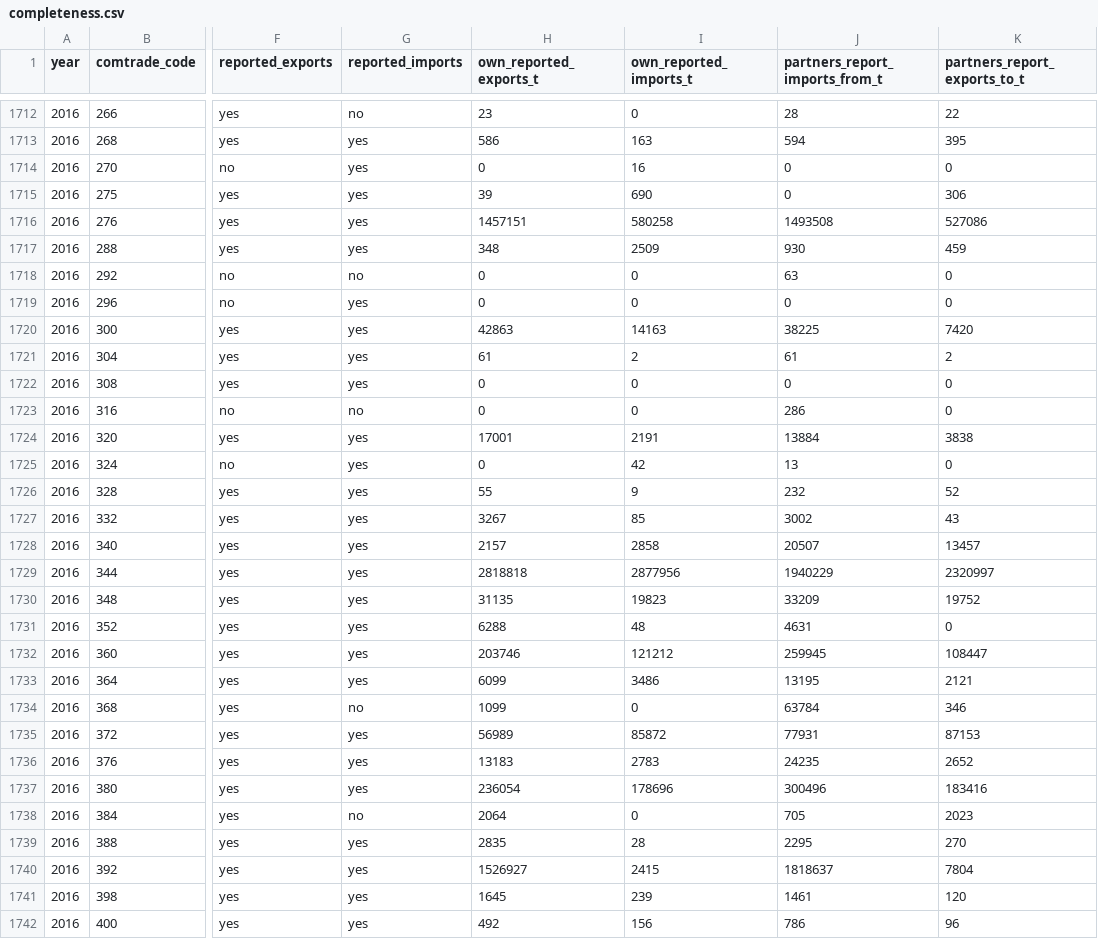
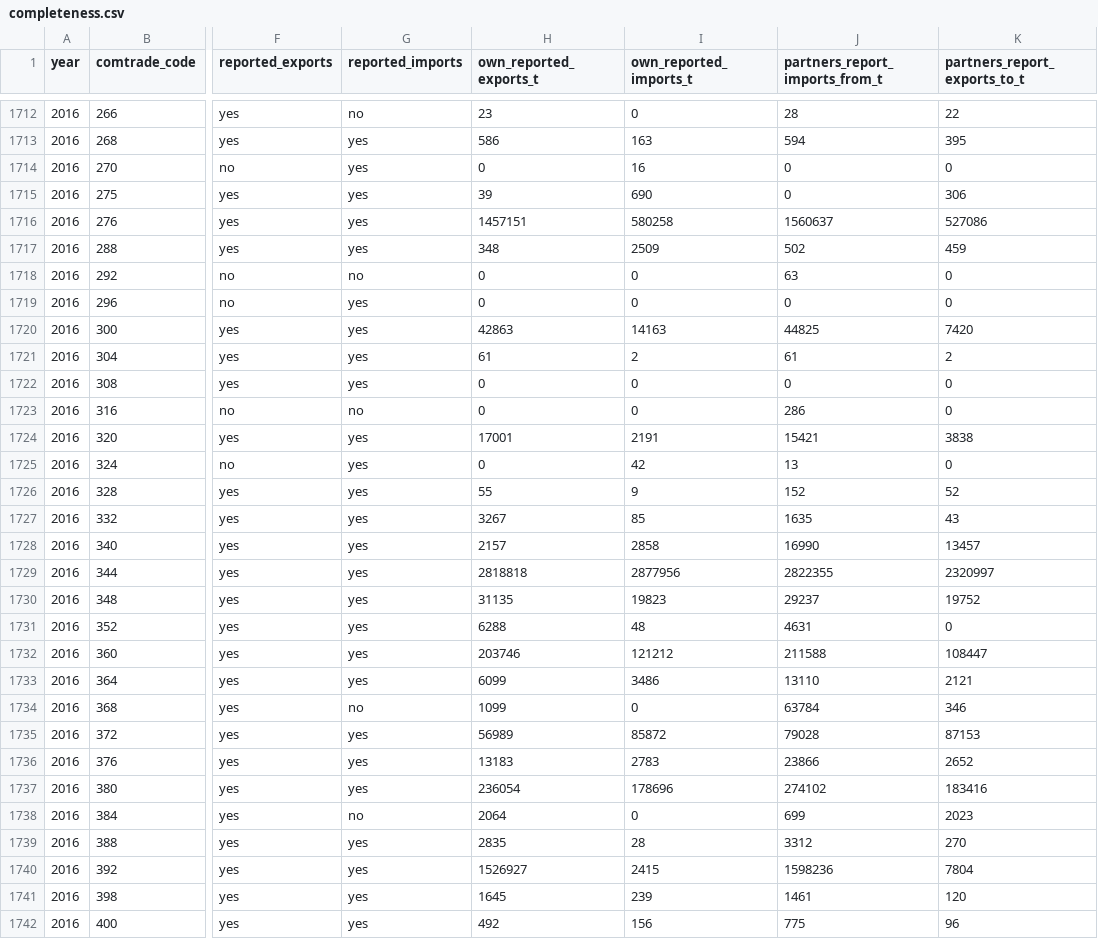
Before and after one commit to edredcook/globalwastetrade, a CSV file: site/data/completeness.csv, drawn as a sheet; only a part is shown, gaps mark what is left out; the diff covers the shown part only; the diff names each change by its address in the sheet, - before the commit and + after, or states it on an @@ line.

```diff
--- a/site/data/completeness.csv
+++ b/site/data/completeness.csv
-J1716 (partners_report_imports_from_t): 1493508
+J1716 (partners_report_imports_from_t): 1560637
-J1717 (partners_report_imports_from_t): 930
+J1717 (partners_report_imports_from_t): 502
-J1720 (partners_report_imports_from_t): 38225
+J1720 (partners_report_imports_from_t): 44825
-J1724 (partners_report_imports_from_t): 13884
+J1724 (partners_report_imports_from_t): 15421
-J1726 (partners_report_imports_from_t): 232
+J1726 (partners_report_imports_from_t): 152
-J1727 (partners_report_imports_from_t): 3002
+J1727 (partners_report_imports_from_t): 1635
-J1728 (partners_report_imports_from_t): 20507
+J1728 (partners_report_imports_from_t): 16990
-J1729 (partners_report_imports_from_t): 1940229
+J1729 (partners_report_imports_from_t): 2822355
-J1730 (partners_report_imports_from_t): 33209
+J1730 (partners_report_imports_from_t): 29237
-J1732 (partners_report_imports_from_t): 259945
+J1732 (partners_report_imports_from_t): 211588
-J1733 (partners_report_imports_from_t): 13195
+J1733 (partners_report_imports_from_t): 13110
-J1735 (partners_report_imports_from_t): 77931
+J1735 (partners_report_imports_from_t): 79028
-J1736 (partners_report_imports_from_t): 24235
+J1736 (partners_report_imports_from_t): 23866
-J1737 (partners_report_imports_from_t): 300496
+J1737 (partners_report_imports_from_t): 274102
-J1738 (partners_report_imports_from_t): 705
+J1738 (partners_report_imports_from_t): 699
-J1739 (partners_report_imports_from_t): 2295
+J1739 (partners_report_imports_from_t): 3312
-J1740 (partners_report_imports_from_t): 1818637
+J1740 (partners_report_imports_from_t): 1598236
-J1742 (partners_report_imports_from_t): 786
+J1742 (partners_report_imports_from_t): 775
```
Also changed, not shown: 125 edited cells elsewhere in this file, 36 other files.
